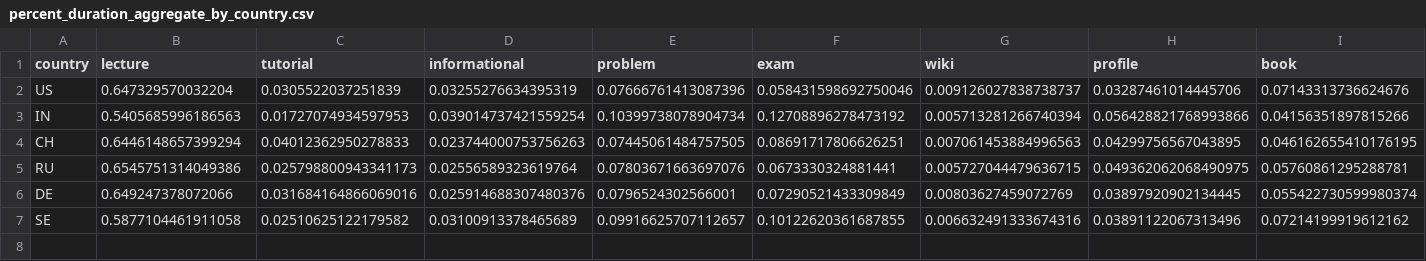
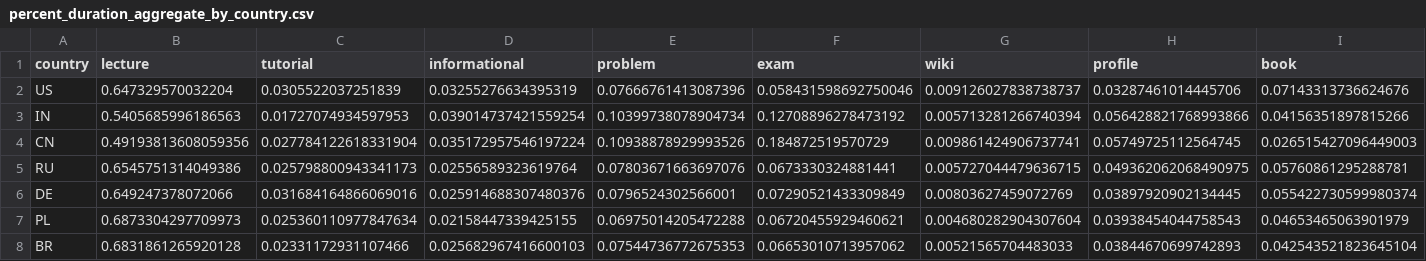
Before and after one commit to gabrodhic/MOOCdb, a CSV file: visual_analysis/d3/percent_duration_aggregate_by_country.csv, drawn as a sheet; only a part is shown; removed rows and columns are numbered as before the commit, all else as after; rows hold the shown columns only; the diff names each change by its address in the sheet, - before the commit and + after, or states it on an @@ line.

```diff
--- a/visual_analysis/d3/percent_duration_aggregate_by_country.csv
+++ b/visual_analysis/d3/percent_duration_aggregate_by_country.csv
-row 4: CH | 0.6446148657399294 | 0.04012362950278833 | 0.023744000753756263 | 0.07445061484757505 | 0.08691717806626251 | 0.007061453884996563 | 0.04299756567043895 | 0.046162655410176195
+row 4: CN | 0.49193813608059356 | 0.027784122618331904 | 0.035172957546197224 | 0.10938878929993526 | 0.184872519570729 | 0.009861424906737741 | 0.05749725112564745 | 0.026515427096449003
-row 7: SE | 0.5877104461911058 | 0.02510625122179582 | 0.03100913378465689 | 0.09916625707112657 | 0.10122620361687855 | 0.006632491333674316 | 0.03891122067313496 | 0.07214199919612162
+row 7: PL | 0.6873304297709973 | 0.025360110977847634 | 0.02158447339425155 | 0.06975014205472288 | 0.06720455929460621 | 0.004680282904307604 | 0.03938454044758543 | 0.04653465063901979
+row 8: BR | 0.6831861265920128 | 0.02331172931107466 | 0.025682967416600103 | 0.07544736772675353 | 0.06653010713957062 | 0.00521565704483033 | 0.03844670699742893 | 0.042543521823645104
```
Also changed, not shown: 6 other files.
